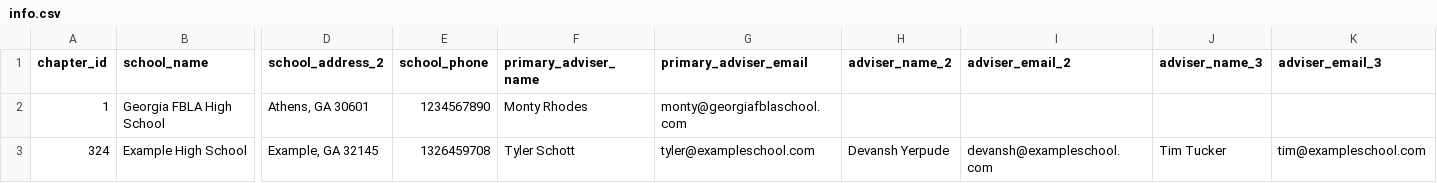
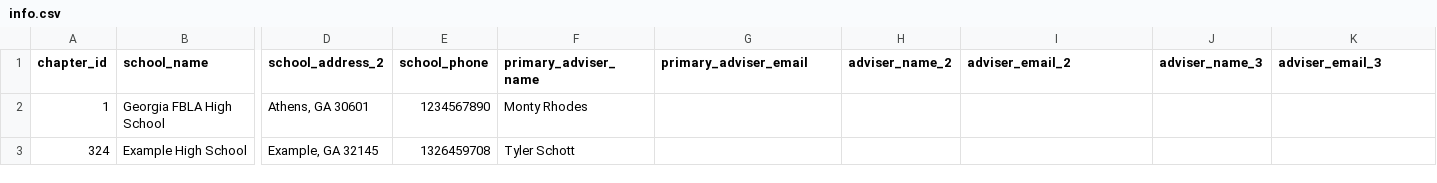
Before and after one commit to jacksonellsworth03/FBLA-Hackathon, a CSV file: run/info.csv, drawn as a sheet; only a part is shown, gaps mark what is left out; the diff names each change by its address in the sheet, - before the commit and + after, or states it on an @@ line.

```diff
--- a/run/info.csv
+++ b/run/info.csv
-G2 (primary_adviser_email): monty@georgiafblaschool.com
+G2 (primary_adviser_email): (empty)
-G3 (primary_adviser_email): tyler@exampleschool.com
+G3 (primary_adviser_email): (empty)
-H3 (adviser_name_2): Devansh Yerpude
+H3 (adviser_name_2): (empty)
-I3 (adviser_email_2): devansh@exampleschool.com
+I3 (adviser_email_2): (empty)
-J3 (adviser_name_3): Tim Tucker
+J3 (adviser_name_3): (empty)
-K3 (adviser_email_3): tim@exampleschool.com
+K3 (adviser_email_3): (empty)
```
Also changed, not shown: 7 other files.
